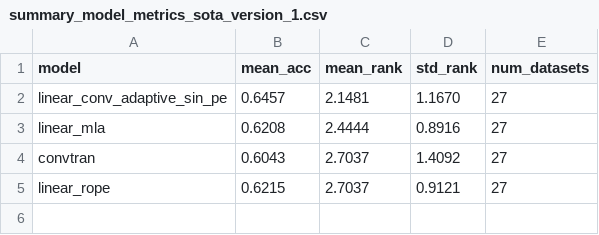
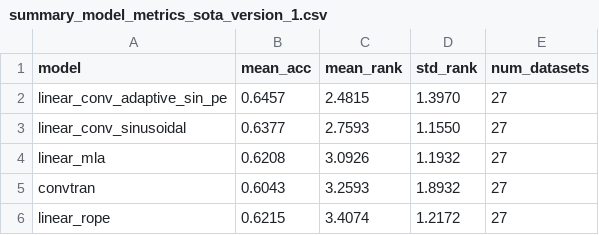
Before and after one commit to JoseJuan98/transformer-attention-with-hdc-binding, a CSV file: docs/experiment_results/4_sota_version_1/summary_model_metrics_sota_version_1.csv, drawn as a sheet.

```diff
--- a/docs/experiment_results/4_sota_version_1/summary_model_metrics_sota_version_1.csv
+++ b/docs/experiment_results/4_sota_version_1/summary_model_metrics_sota_version_1.csv
@@ -1,5 +1,6 @@
 model,mean_acc,mean_rank,std_rank,num_datasets
-linear_conv_adaptive_sin_pe,0.6457,2.1481,1.1670,27
-linear_mla,0.6208,2.4444,0.8916,27
-convtran,0.6043,2.7037,1.4092,27
-linear_rope,0.6215,2.7037,0.9121,27
+linear_conv_adaptive_sin_pe,0.6457,2.4815,1.3970,27
+linear_conv_sinusoidal,0.6377,2.7593,1.1550,27
+linear_mla,0.6208,3.0926,1.1932,27
+convtran,0.6043,3.2593,1.8932,27
+linear_rope,0.6215,3.4074,1.2172,27
```
Also changed, not shown: docs/experiment_results/4_sota_version_1/aggregated_by_dataset_metrics_sota_version_1.csv, docs/experiment_results/4_sota_version_1/summary_dataset_results.csv, 2 other files.
